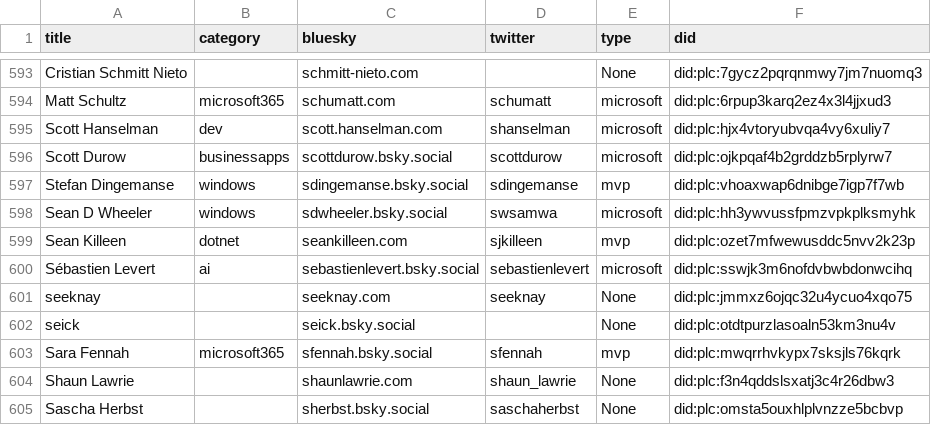
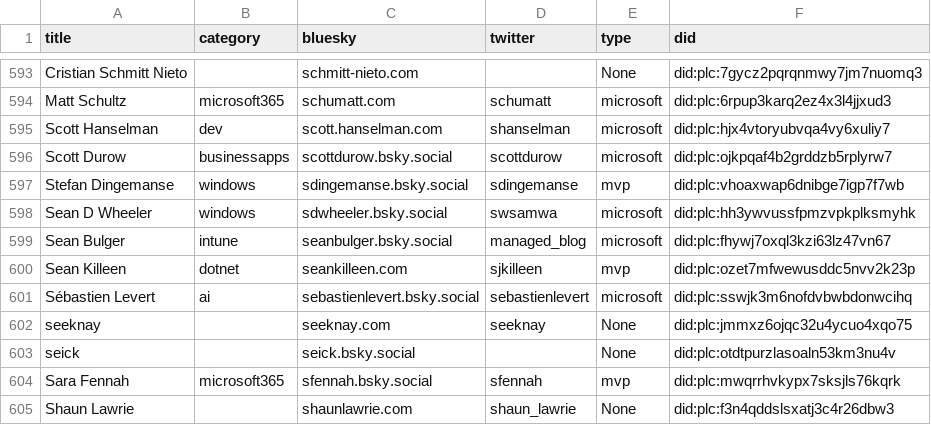
Before and after one commit to plemich/bluesky, a CSV file: website/static/profiles.csv, drawn as a sheet; only a part is shown, gaps mark what is left out; the shorter side is filled out with more unchanged rows; the diff names each change by its address in the sheet, - before the commit and + after, or states it on an @@ line.

```diff
--- a/website/static/profiles.csv
+++ b/website/static/profiles.csv
+row 599: Sean Bulger | intune | seanbulger.bsky.social | managed_blog | microsoft | did:plc:fhywj7oxql3kzi63lz47vn67
```
Also changed, not shown: 1 other file.
